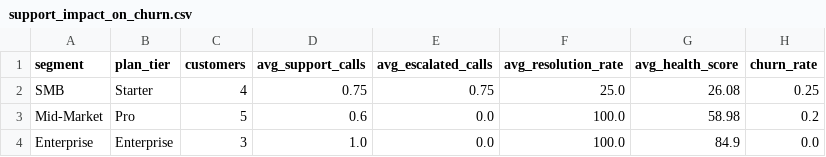
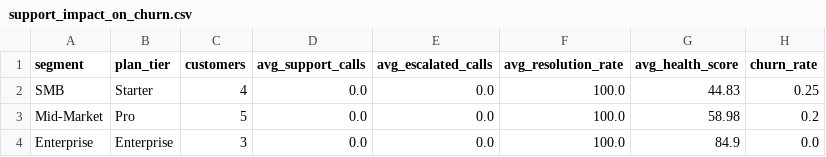
Before and after one commit to bbfosho0/Customer-Success-Analytics-Command-Center, a CSV file: data/bi_exports/support_impact_on_churn.csv, drawn as a sheet.

```diff
--- a/data/bi_exports/support_impact_on_churn.csv
+++ b/data/bi_exports/support_impact_on_churn.csv
@@ -1,4 +1,4 @@
 segment,plan_tier,customers,avg_support_calls,avg_escalated_calls,avg_resolution_rate,avg_health_score,churn_rate
-SMB,Starter,4,0.75,0.75,25.0,26.08,0.25
-Mid-Market,Pro,5,0.6,0.0,100.0,58.98,0.2
-Enterprise,Enterprise,3,1.0,0.0,100.0,84.9,0.0
+SMB,Starter,4,0.0,0.0,100.0,44.83,0.25
+Mid-Market,Pro,5,0.0,0.0,100.0,58.98,0.2
+Enterprise,Enterprise,3,0.0,0.0,100.0,84.9,0.0
```
Also changed, not shown: data/agents.csv, data/bi_exports/churn_risk_accounts.csv, 41 other files.
